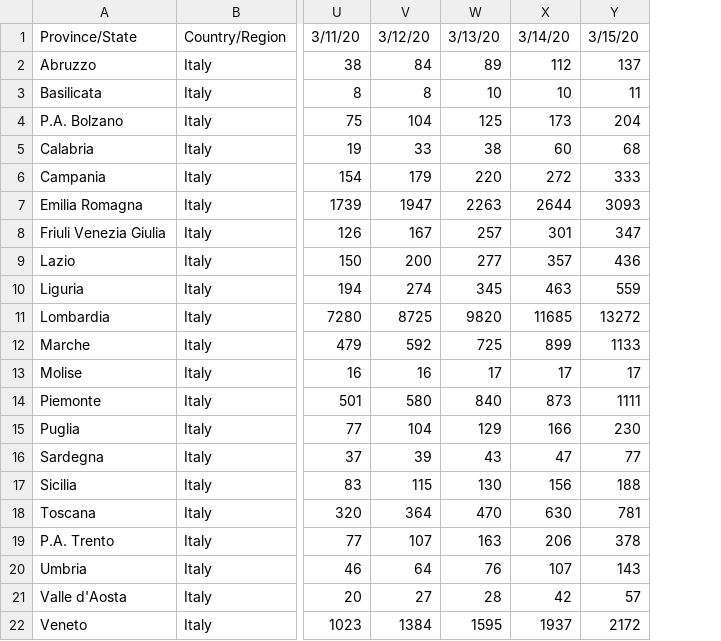
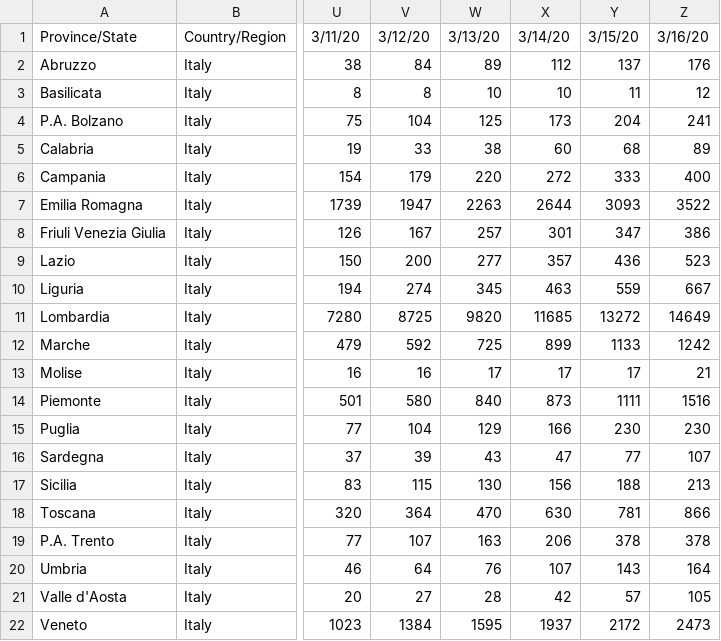
Before and after one commit to AnthonyEbert/ItalyCovid19, a CSV file: johns-hopkins-format/time_series_19-covid-Confirmed_Italy.csv, drawn as a sheet; only a part is shown, gaps mark what is left out; the diff names each change by its address in the sheet, - before the commit and + after, or states it on an @@ line.

```diff
--- a/johns-hopkins-format/time_series_19-covid-Confirmed_Italy.csv
+++ b/johns-hopkins-format/time_series_19-covid-Confirmed_Italy.csv
+column Z, rows 1-22: 3/16/20 | 176 | 12 | 241 | 89 | 400 | 3522 | 386 | 523 | 667 | 14649 | 1242 | 21 | 1516 | 230 | 107 | 213 | 866 | 378 | 164 | 105 | 2473
```
Also changed, not shown: protezione-civile-download/transition_matrix_regione_confirmed.csv, protezione-civile-download/transition_matrix_regione_isolamento_domiciliare.csv, 12 other files.
